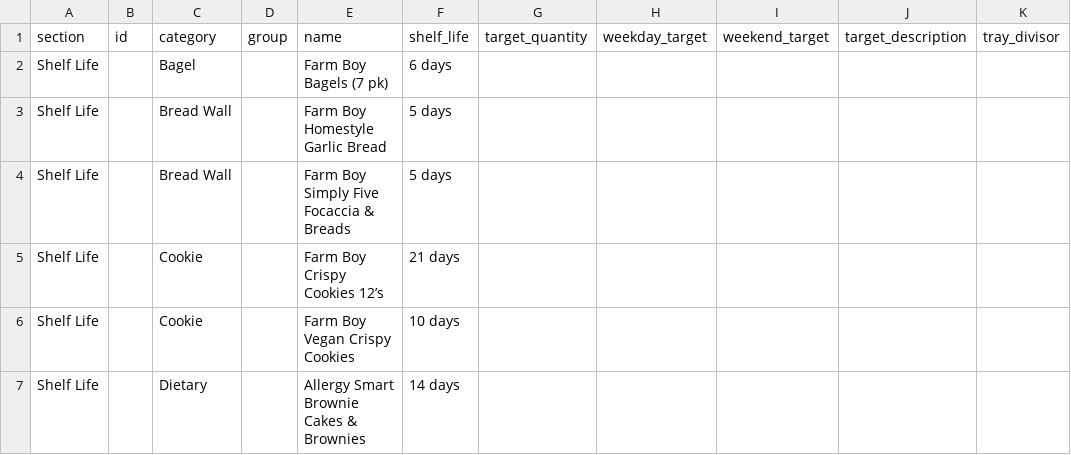
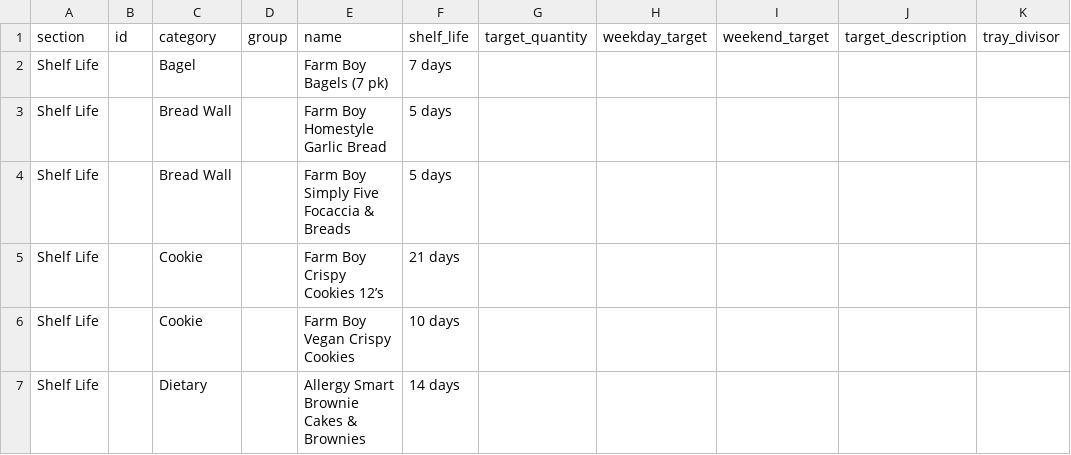
Before and after one commit to cormacyounguoft/BakeryApp, a CSV file: BakeryApp/BakeryData.csv, drawn as a sheet; only a part is shown.

Commit message:
TEST: Modify shelf life for Farm Boy Bagels
Updated the shelf life of Farm Boy Bagels from 6 days to 7 days.

```diff
--- a/BakeryApp/BakeryData.csv
+++ b/BakeryApp/BakeryData.csv
@@ -1,3 +1,3 @@
 section,id,category,group,name,shelf_life,target_quantity,weekday_target,weekend_target,target_description,tray_divisor
-Shelf Life,"",Bagel,"",Farm Boy Bagels (7 pk),6 days,"","","","",""
+Shelf Life,"",Bagel,"",Farm Boy Bagels (7 pk),7 days,"","","","",""
 Shelf Life,"",Bread Wall,"",Farm Boy Homestyle Garlic Bread,5 days,"","","","",""
```
